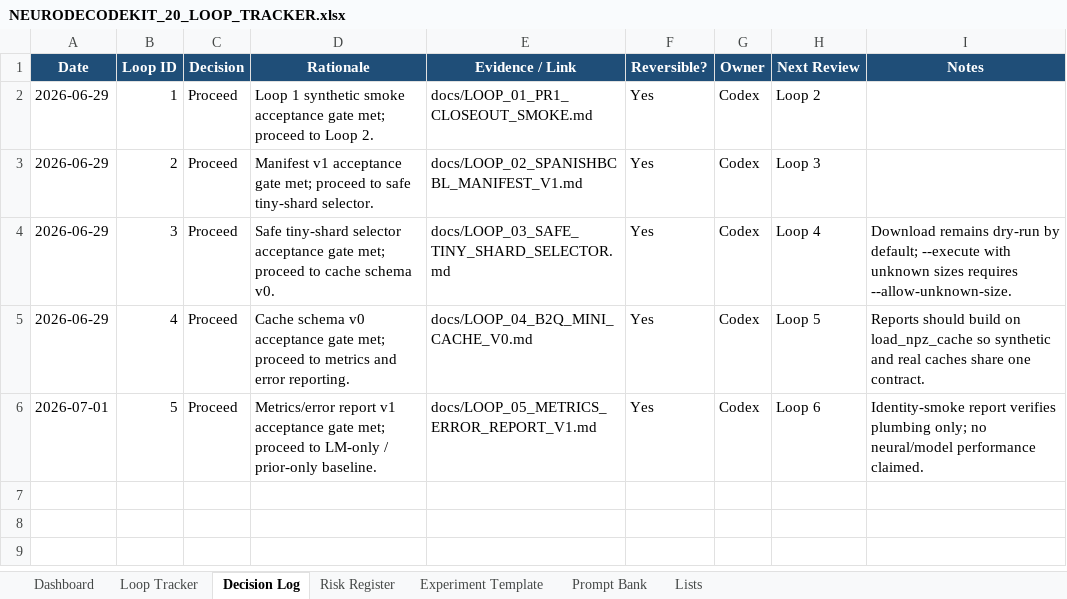
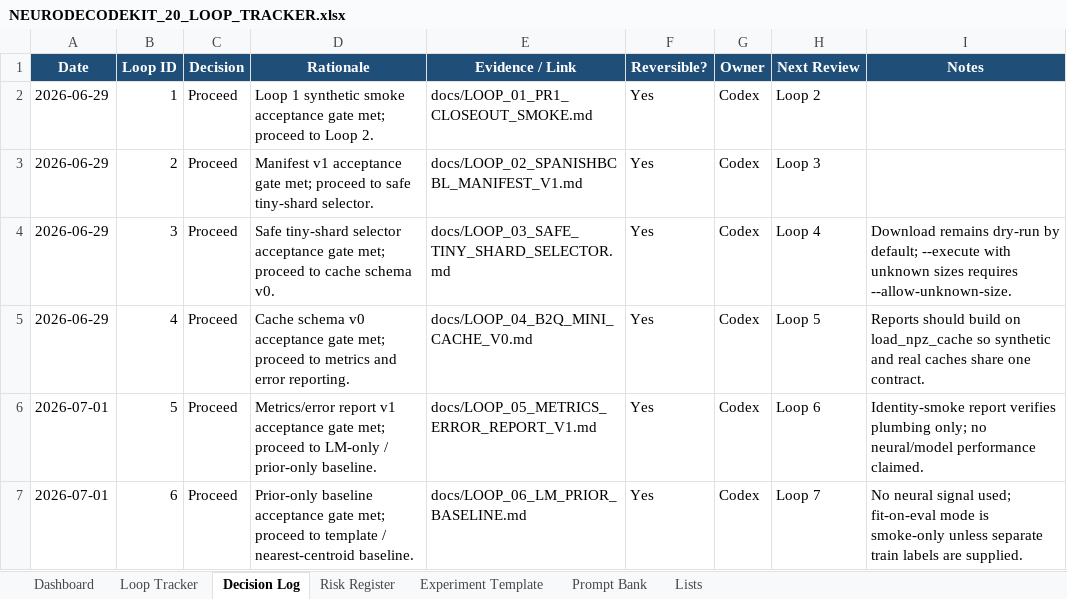
Before and after one commit to CheickDiakite-yikes/neurodecodekit, an Excel workbook: docs/NEURODECODEKIT_20_LOOP_TRACKER.xlsx, sheet Decision Log, drawn as a sheet; values as stored, in another font and other column widths than the file's, no borders; table styles not drawn; the diff names each change by its address in the sheet, - before the commit and + after, or states it on an @@ line.

```diff
--- a/docs/NEURODECODEKIT_20_LOOP_TRACKER.xlsx (sheet Decision Log)
+++ b/docs/NEURODECODEKIT_20_LOOP_TRACKER.xlsx (sheet Decision Log)
+row 7: 2026-07-01 | 6 | Proceed | Prior-only baseline acceptance gate met; proceed to template / nearest-centroid baseline. | docs/LOOP_06_LM_PRIOR_BASELINE.md | Yes | Codex | Loop 7 | No neural signal used; fit-on-eval mode is smoke-only unless separate train labels are supplied.
```
Also changed, not shown: sheet Dashboard, sheet Loop Tracker, charts or pictures, 13 other files.
